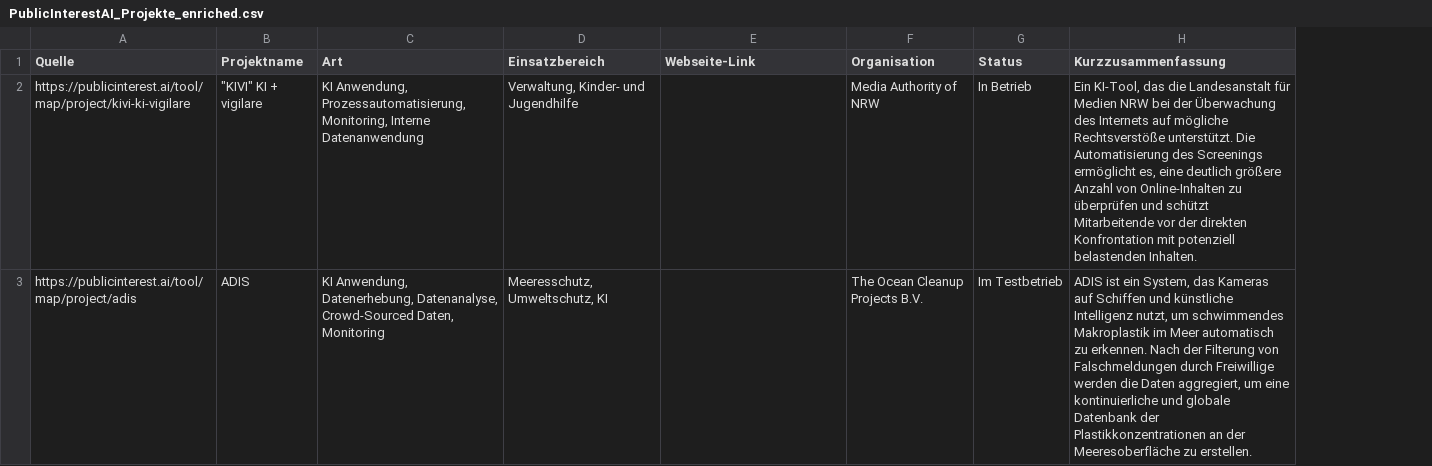
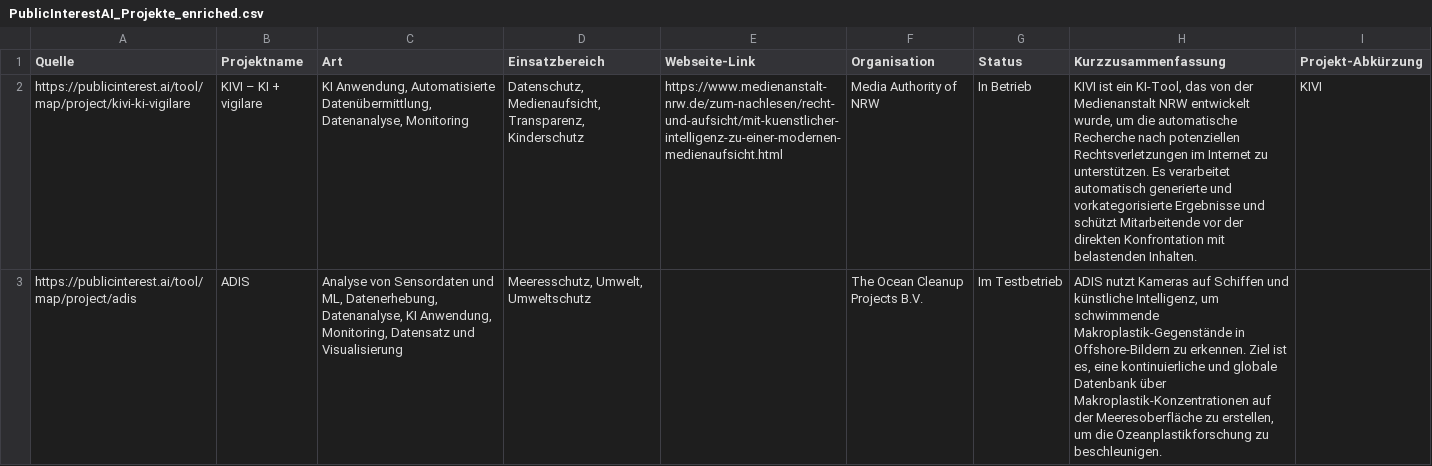
Before and after one commit to Caritas-Deutschland-Digitallabor/datenprojekte, a CSV file: Webscraping/PublicInterestAI/PublicInterestAI_Projekte_enriched.csv, drawn as a sheet; only a part is shown; the diff covers the shown part only; the diff names each change by its address in the sheet, - before the commit and + after, or states it on an @@ line.

```diff
--- a/Webscraping/PublicInterestAI/PublicInterestAI_Projekte_enriched.csv
+++ b/Webscraping/PublicInterestAI/PublicInterestAI_Projekte_enriched.csv
+column I (Projekt-Abkürzung), row 2: KIVI
-B2 (Projektname): "KIVI" KI + vigilare
+B2 (Projektname): KIVI – KI + vigilare
-C2 (Art): KI Anwendung, Prozessautomatisierung, Monitoring, Interne Datenanwendung
+C2 (Art): KI Anwendung, Automatisierte Datenübermittlung, Datenanalyse, Monitoring
-D2 (Einsatzbereich): Verwaltung, Kinder- und Jugendhilfe
+D2 (Einsatzbereich): Datenschutz, Medienaufsicht, Transparenz, Kinderschutz
-E2 (Webseite-Link): (empty)
+E2 (Webseite-Link): https://www.medienanstalt-nrw.de/zum-nachlesen/recht-und-aufsicht/mit-kuenstlicher-intelligenz-zu-einer-modernen-medienaufsicht.html
-H2 (Kurzzusammenfassung): Ein KI-Tool, das die Landesanstalt für Medien NRW bei der Überwachung des Internets auf mögliche Rechtsverstöße unterstützt. Die Automatisierung des Screenings ermöglicht es, eine deutlich größere Anzahl von Online-Inhalten zu überprüfen und schützt Mitarbeitende vor der direkten Konfrontation mit potenziell belastenden Inhalten.
+H2 (Kurzzusammenfassung): KIVI ist ein KI-Tool, das von der Medienanstalt NRW entwickelt wurde, um die automatische Recherche nach potenziellen Rechtsverletzungen im Internet zu unterstützen. Es verarbeitet automatisch generierte und vorkategorisierte Ergebnisse und schützt Mitarbeitende vor der direkten Konfrontation mit belastenden Inhalten.
-C3 (Art): KI Anwendung, Datenerhebung, Datenanalyse, Crowd-Sourced Daten, Monitoring
+C3 (Art): Analyse von Sensordaten und ML, Datenerhebung, Datenanalyse, KI Anwendung, Monitoring, Datensatz und Visualisierung
-D3 (Einsatzbereich): Meeresschutz, Umweltschutz, KI
+D3 (Einsatzbereich): Meeresschutz, Umwelt, Umweltschutz
-H3 (Kurzzusammenfassung): ADIS ist ein System, das Kameras auf Schiffen und künstliche Intelligenz nutzt, um schwimmendes Makroplastik im Meer automatisch zu erkennen. Nach der Filterung von Falschmeldungen durch Freiwillige werden die Daten aggregiert, um eine kontinuierliche und globale Datenbank der Plastikkonzentrationen an der Meeresoberfläche zu erstellen.
+H3 (Kurzzusammenfassung): ADIS nutzt Kameras auf Schiffen und künstliche Intelligenz, um schwimmende Makroplastik-Gegenstände in Offshore-Bildern zu erkennen. Ziel ist es, eine kontinuierliche und globale Datenbank über Makroplastik-Konzentrationen auf der Meeresoberfläche zu erstellen, um die Ozeanplastikforschung zu beschleunigen.
```
Also changed, not shown: 149 edited cells elsewhere in this file, Webscraping/Correlaid-Projektdatenbank/Correlaid_Projekte_enriched.csv, 1 other file.
